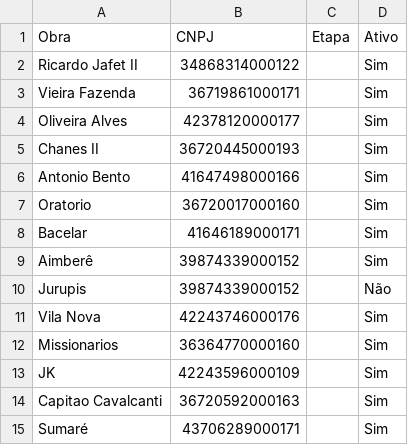
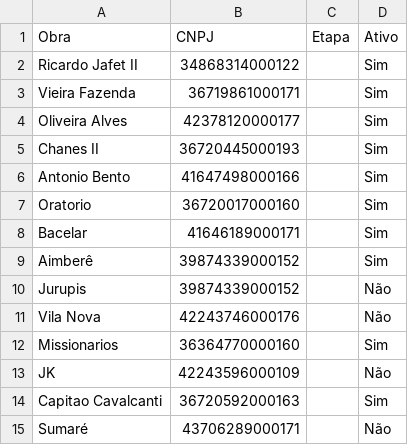
Before and after one commit to guillhermeestefan/painel-residuos, a CSV file: obras.csv, drawn as a sheet.

Commit message:
Update 'Sim' to 'Não' for several entries

```diff
--- a/obras.csv
+++ b/obras.csv
@@ -10,6 +10,6 @@ Aimberê,39874339000152,,Sim
 Jurupis,39874339000152,,Não
-Vila Nova,42243746000176,,Sim
+Vila Nova,42243746000176,,Não
 Missionarios,36364770000160,,Sim
-JK,42243596000109,,Sim
+JK,42243596000109,,Não
 Capitao Cavalcanti,36720592000163,,Sim
-Sumaré,43706289000171,,Sim
+Sumaré,43706289000171,,Não
```
